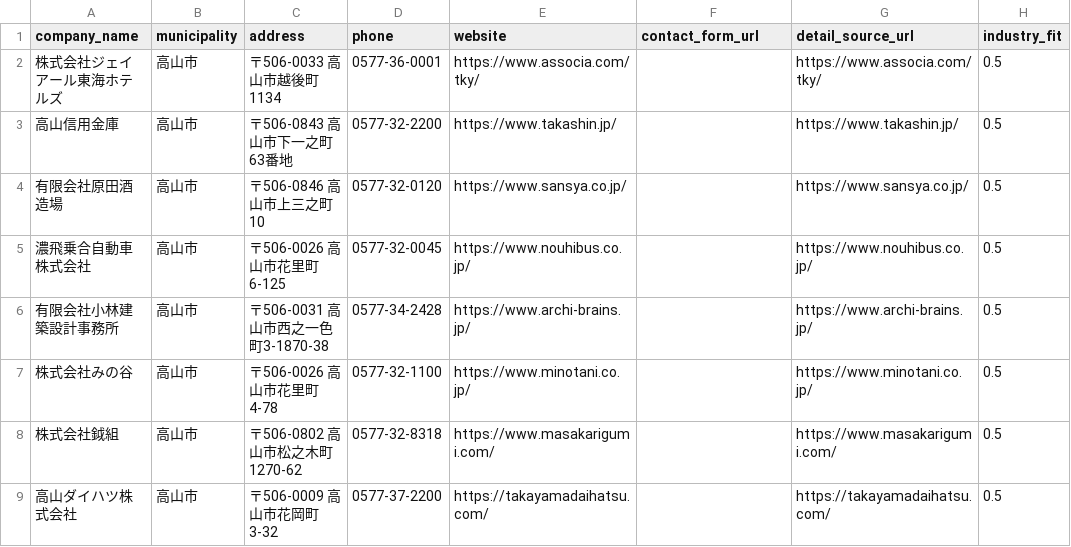
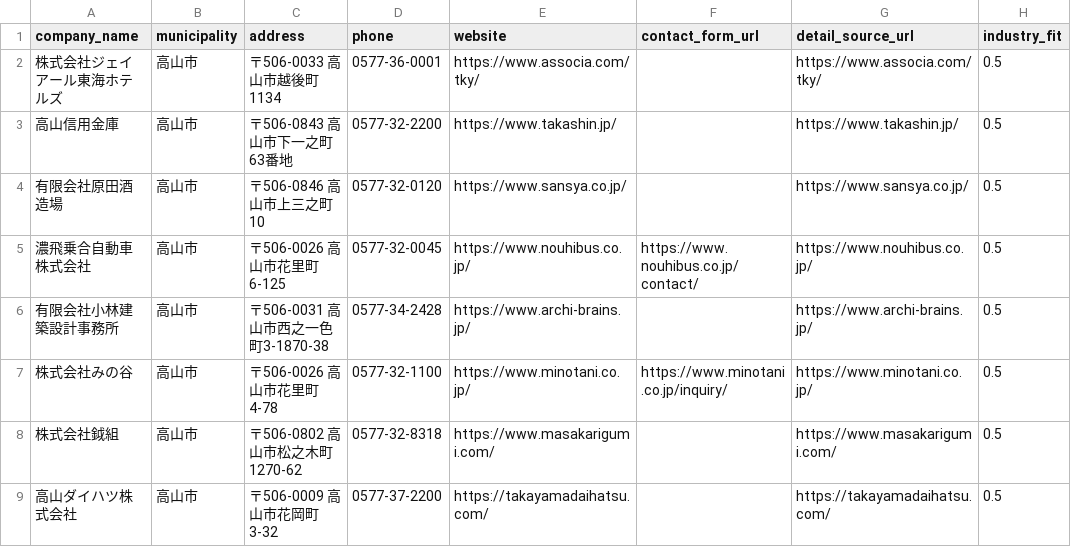
Before and after one commit to kosukekikuchi-coder/Approachlist, a CSV file: data/real/takayama_company_details.csv, drawn as a sheet; only a part is shown; the diff names each change by its address in the sheet, - before the commit and + after, or states it on an @@ line.

```diff
--- a/data/real/takayama_company_details.csv
+++ b/data/real/takayama_company_details.csv
-F5 (contact_form_url): (empty)
+F5 (contact_form_url): https://www.nouhibus.co.jp/contact/
-F7 (contact_form_url): (empty)
+F7 (contact_form_url): https://www.minotani.co.jp/inquiry/
```
Also changed, not shown: data/real/akita_company_details.csv, data/real/nagahama_company_details.csv, 1 other file.
